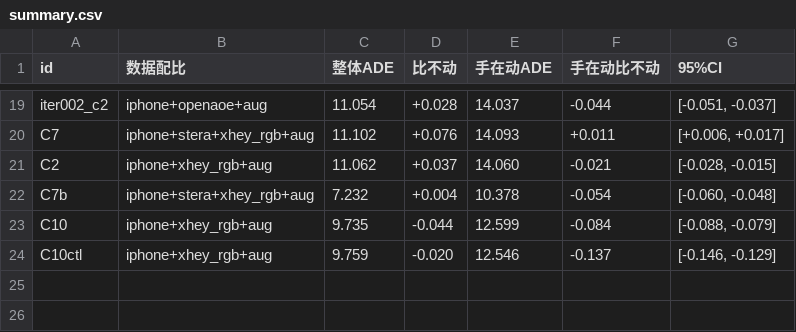
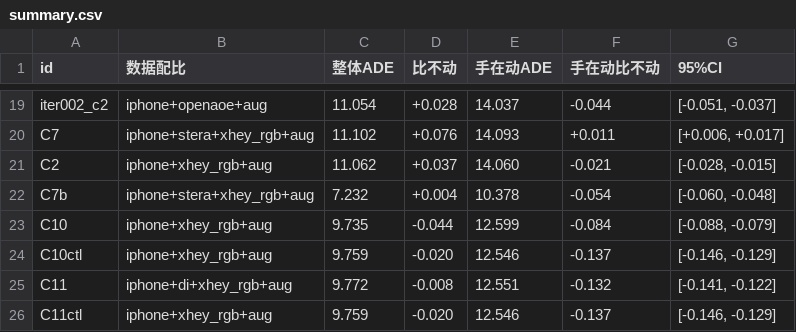
Before and after one commit to skyxiaobai/robot, a CSV file: experiments/report/summary.csv, drawn as a sheet; only a part is shown, gaps mark what is left out.

```diff
--- a/experiments/report/summary.csv
+++ b/experiments/report/summary.csv
@@ -24 +24,3 @@ C10,iphone+xhey_rgb+aug,9.735,-0.044,12.599,-0.084,"[-0.088, -0.079]"
 C10ctl,iphone+xhey_rgb+aug,9.759,-0.020,12.546,-0.137,"[-0.146, -0.129]"
+C11,iphone+di+xhey_rgb+aug,9.772,-0.008,12.551,-0.132,"[-0.141, -0.122]"
+C11ctl,iphone+xhey_rgb+aug,9.759,-0.020,12.546,-0.137,"[-0.146, -0.129]"
```
Also changed, not shown: docs/xhey/ledger.csv, 29 other files.
